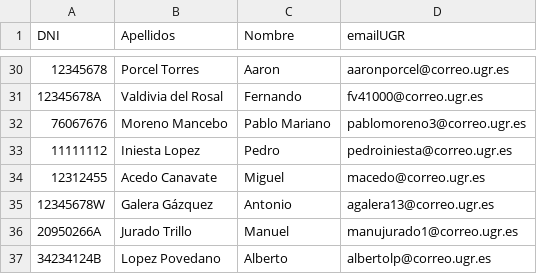
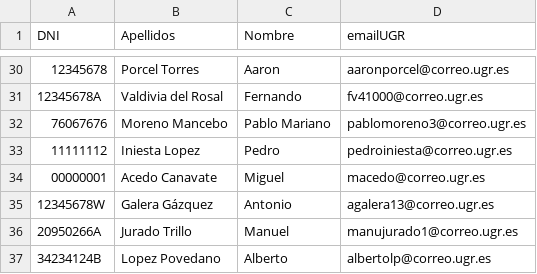
Before and after one commit to davidPalomar-ugr/iseP2, a CSV file: alumnos.csv, drawn as a sheet; only a part is shown, gaps mark what is left out.

Commit message:
Miguel Acedo Vuelve a hacer commit

```diff
--- a/alumnos.csv
+++ b/alumnos.csv
@@ -33,3 +33,3 @@ DNI, Apellidos, Nombre, emailUGR
 11111112, Iniesta Lopez, Pedro, pedroiniesta@correo.ugr.es
-12312455, Acedo Canavate, Miguel, macedo@correo.ugr.es
+00000001, Acedo Canavate, Miguel, macedo@correo.ugr.es
 12345678W, Galera Gázquez, Antonio, agalera13@correo.ugr.es
```
